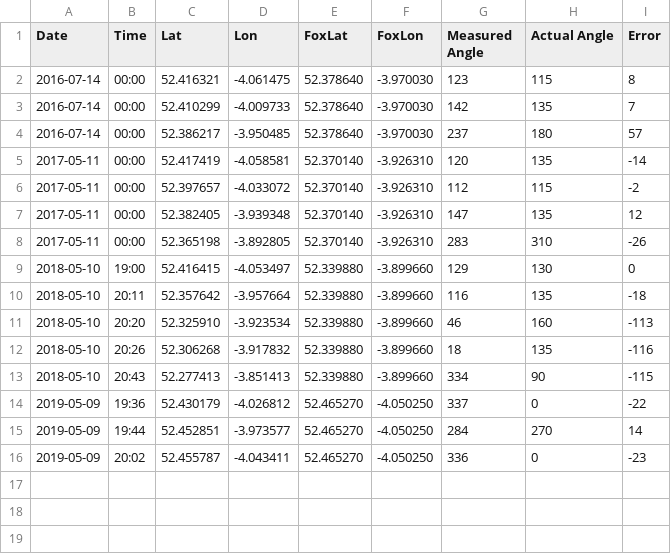
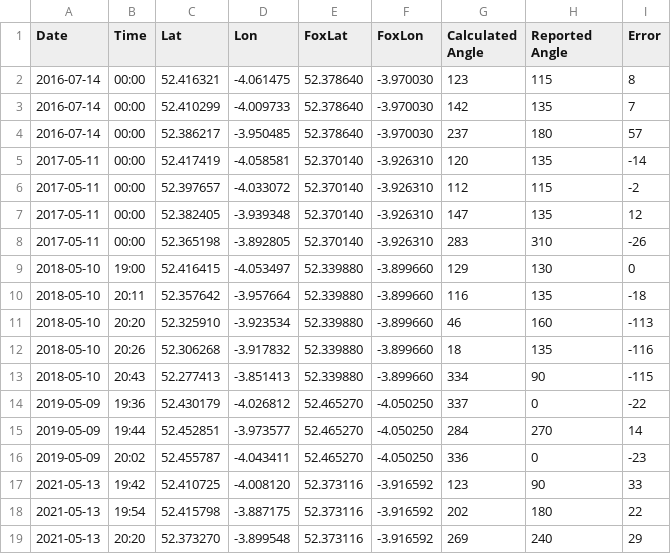
Before and after one commit to colinsauze/FoxHuntAssistant, a CSV file: data/summary.csv, drawn as a sheet.

Commit message:
more sensible headings and update summary to include 2021 data

```diff
--- a/data/summary.csv
+++ b/data/summary.csv
@@ -1,2 +1,2 @@
-"Date","Time","Lat","Lon","FoxLat","FoxLon","Measured Angle","Actual Angle","Error"
+"Date","Time","Lat","Lon","FoxLat","FoxLon","Calculated Angle","Reported Angle","Error"
 2016-07-14,00:00,52.416321,-4.061475,52.378640,-3.970030,123,115,8
@@ -16 +16,4 @@
 2019-05-09,20:02,52.455787,-4.043411,52.465270,-4.050250,336,0,-23
+2021-05-13,19:42,52.410725,-4.008120,52.373116,-3.916592,123,90,33
+2021-05-13,19:54,52.415798,-3.887175,52.373116,-3.916592,202,180,22
+2021-05-13,20:20,52.373270,-3.899548,52.373116,-3.916592,269,240,29
```
Also changed, not shown: 1 other file.
